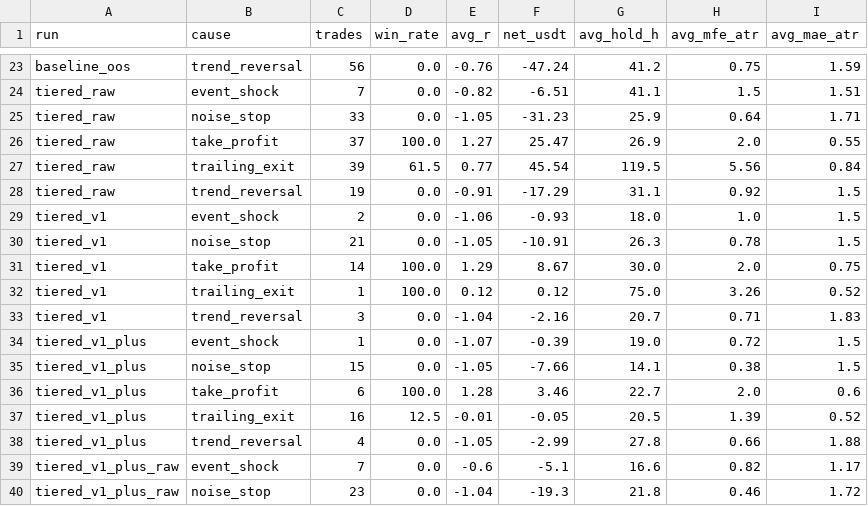
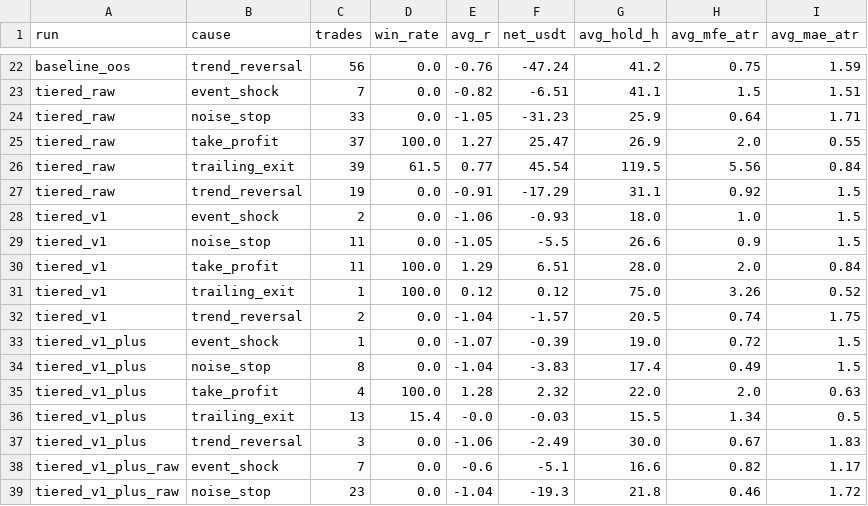
Before and after one commit to ddaokki/bitget-ai-bot, a CSV file: research/2026-10-20-90d-backtest/results/phase_b/postmortem_b_by_cause.csv, drawn as a sheet; only a part is shown, gaps mark what is left out; the diff covers the shown part only.

```diff
--- a/research/2026-10-20-90d-backtest/results/phase_b/postmortem_b_by_cause.csv
+++ b/research/2026-10-20-90d-backtest/results/phase_b/postmortem_b_by_cause.csv
@@ -29,11 +28,11 @@ tiered_raw,trend_reversal,19,0.0,-0.91,-17.29,31.1,0.92,1.5
 tiered_v1,event_shock,2,0.0,-1.06,-0.93,18.0,1.0,1.5
-tiered_v1,noise_stop,21,0.0,-1.05,-10.91,26.3,0.78,1.5
-tiered_v1,take_profit,14,100.0,1.29,8.67,30.0,2.0,0.75
+tiered_v1,noise_stop,11,0.0,-1.05,-5.5,26.6,0.9,1.5
+tiered_v1,take_profit,11,100.0,1.29,6.51,28.0,2.0,0.84
 tiered_v1,trailing_exit,1,100.0,0.12,0.12,75.0,3.26,0.52
-tiered_v1,trend_reversal,3,0.0,-1.04,-2.16,20.7,0.71,1.83
+tiered_v1,trend_reversal,2,0.0,-1.04,-1.57,20.5,0.74,1.75
 tiered_v1_plus,event_shock,1,0.0,-1.07,-0.39,19.0,0.72,1.5
-tiered_v1_plus,noise_stop,15,0.0,-1.05,-7.66,14.1,0.38,1.5
-tiered_v1_plus,take_profit,6,100.0,1.28,3.46,22.7,2.0,0.6
-tiered_v1_plus,trailing_exit,16,12.5,-0.01,-0.05,20.5,1.39,0.52
-tiered_v1_plus,trend_reversal,4,0.0,-1.05,-2.99,27.8,0.66,1.88
+tiered_v1_plus,noise_stop,8,0.0,-1.04,-3.83,17.4,0.49,1.5
+tiered_v1_plus,take_profit,4,100.0,1.28,2.32,22.0,2.0,0.63
+tiered_v1_plus,trailing_exit,13,15.4,-0.0,-0.03,15.5,1.34,0.5
+tiered_v1_plus,trend_reversal,3,0.0,-1.06,-2.49,30.0,0.67,1.83
 tiered_v1_plus_raw,event_shock,7,0.0,-0.6,-5.1,16.6,0.82,1.17
```
Also changed, not shown: 2 added rows, 3 removed rows and 18 edited cells elsewhere in this file, research/2026-10-20-90d-backtest/results/phase_b/last6m_entries.csv, research/2026-10-20-90d-backtest/results/phase_b/postmortem_b_by_pair.csv, 14 other files.
